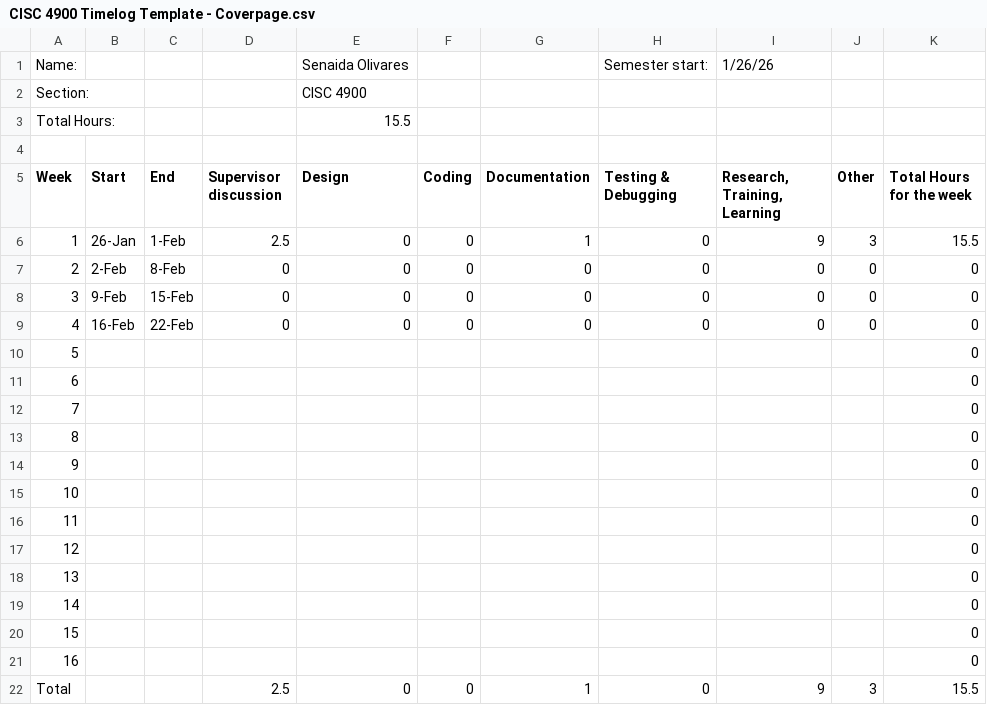
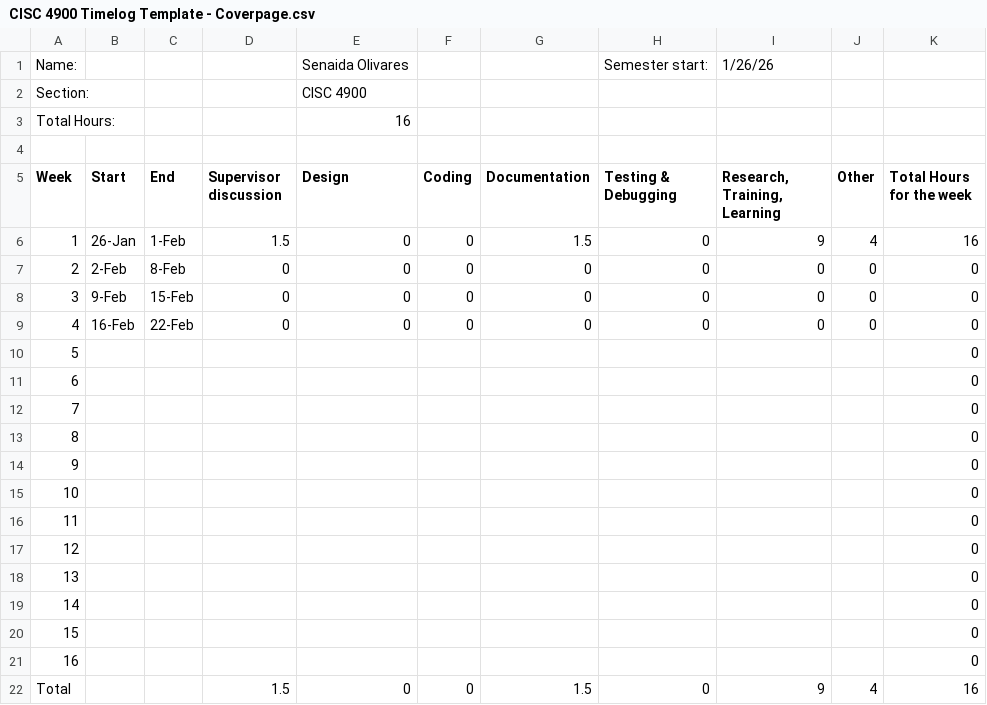
Before and after one commit to senaida1097/CISC4900Project, a CSV file: Timelog/CISC 4900 Timelog Template - Coverpage.csv, drawn as a sheet.

```diff
--- a/Timelog/CISC 4900 Timelog Template - Coverpage.csv
+++ b/Timelog/CISC 4900 Timelog Template - Coverpage.csv
@@ -2,6 +2,6 @@
 Section:,,,,CISC 4900,,,,,,
-Total Hours:,,,,15.5,,,,,,
+Total Hours:,,,,16,,,,,,
 ,,,,,,,,,,
 Week,Start,End,Supervisor discussion,Design,Coding,Documentation,Testing & Debugging,"Research, Training, Learning",Other,Total Hours for the week
-1,26-Jan,1-Feb,2.5,0,0,1,0,9,3,15.5
+1,26-Jan,1-Feb,1.5,0,0,1.5,0,9,4,16
 2,2-Feb,8-Feb,0,0,0,0,0,0,0,0
@@ -21,2 +21,2 @@ Week,Start,End,Supervisor discussion,Design,Coding,Documentation,Testing & Debug
 16,,,,,,,,,,0
-Total,,,2.5,0,0,1,0,9,3,15.5
+Total,,,1.5,0,0,1.5,0,9,4,16
```
Also changed, not shown: Timelog/CISC 4900 Timelog Template - Timelog.csv.
